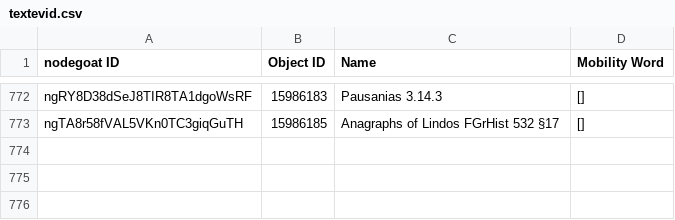
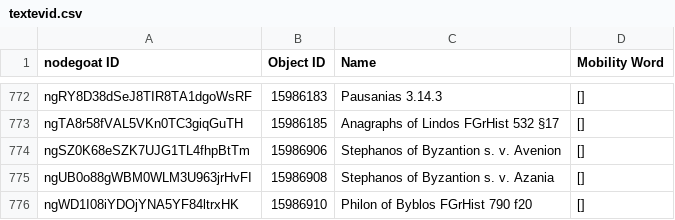
Before and after one commit to pyzmark/migmag, a CSV file: textevid.csv, drawn as a sheet; only a part is shown, gaps mark what is left out; the diff names each change by its address in the sheet, - before the commit and + after, or states it on an @@ line.

```diff
--- a/textevid.csv
+++ b/textevid.csv
+row 774: ngSZ0K68eSZK7UJG1TL4fhpBtTm | 15986906 | Stephanos of Byzantion s. v. Avenion | []
+row 775: ngUB0o88gWBM0WLM3U963jrHvFI | 15986908 | Stephanos of Byzantion s. v. Azania | []
+row 776: ngWD1I08iYDOjYNA5YF84ltrxHK | 15986910 | Philon of Byblos FGrHist 790 f20 | []
```
Also changed, not shown: agents.csv, mythjour.csv, 5 other files.
